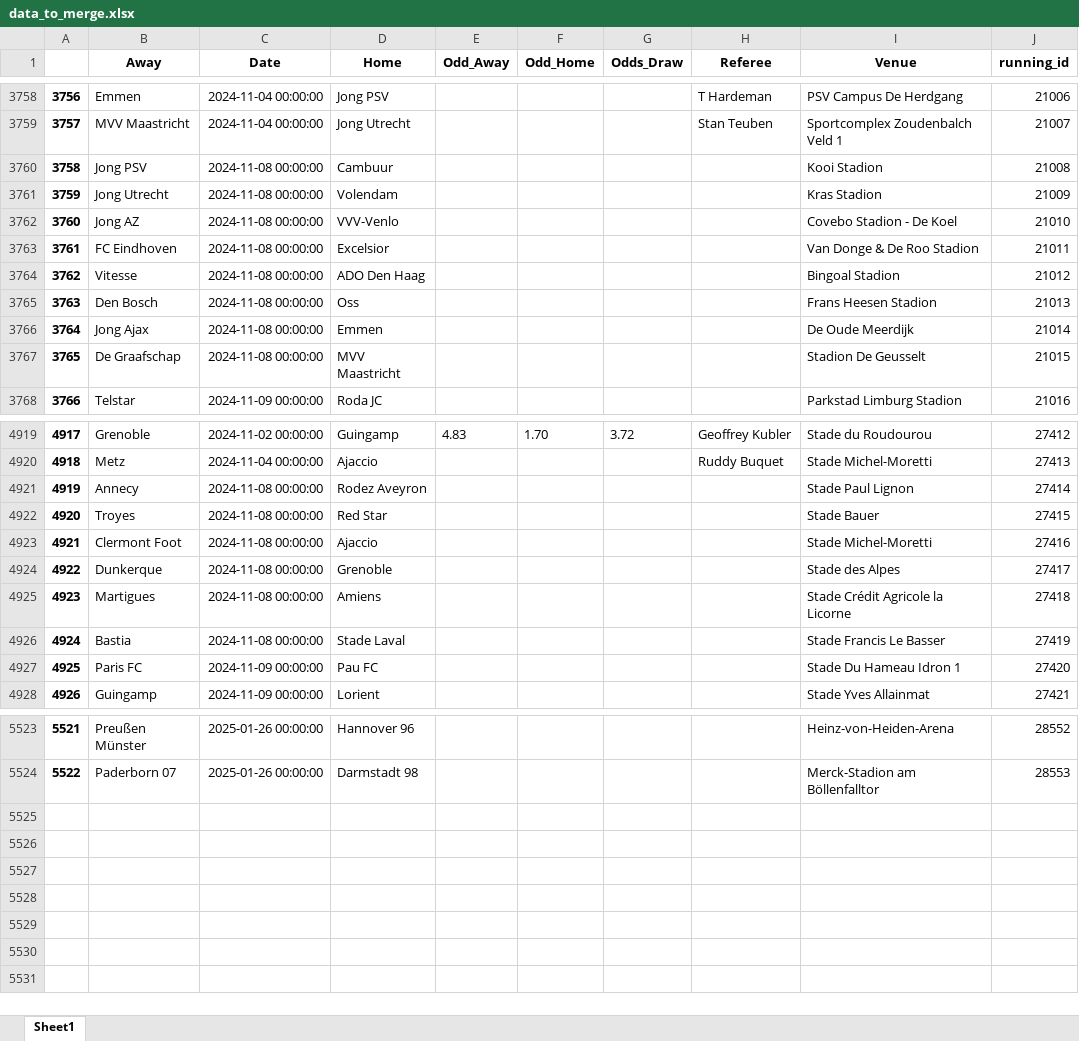
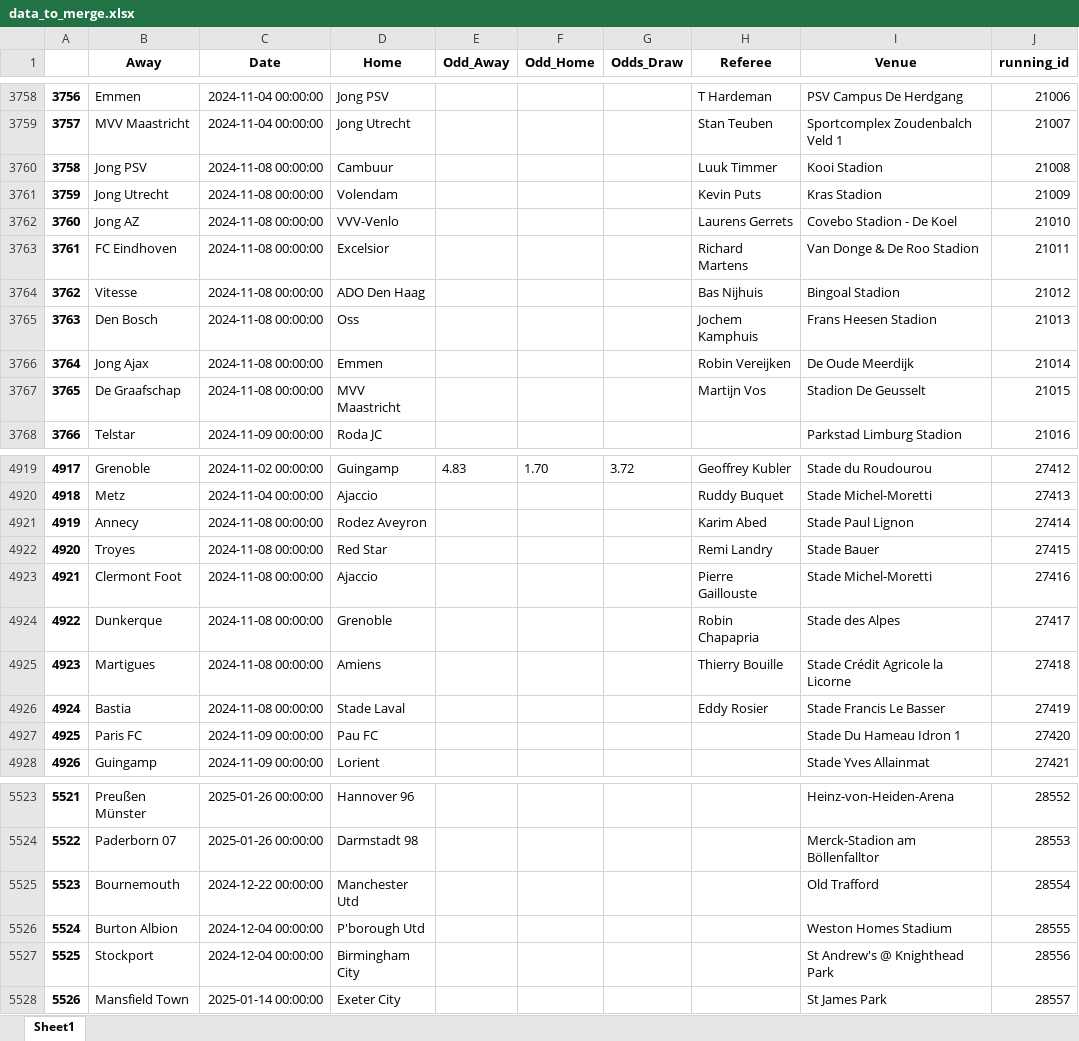
Before and after one commit to ronyka77/SoccerPredictor_byRichardSzita, an Excel workbook: SoccerPredictor_byRichardSzita/data/data_to_merge.xlsx, sheet Sheet1, drawn as a sheet; only a part is shown, gaps mark what is left out; values as stored, in another font and other column widths than the file's, no borders; the diff covers the shown part only; the diff names each change by its address in the sheet, - before the commit and + after, or states it on an @@ line.

```diff
--- a/SoccerPredictor_byRichardSzita/data/data_to_merge.xlsx (sheet Sheet1)
+++ b/SoccerPredictor_byRichardSzita/data/data_to_merge.xlsx (sheet Sheet1)
-H3760 (Referee): (empty)
+H3760 (Referee): Luuk Timmer
-H3761 (Referee): (empty)
+H3761 (Referee): Kevin Puts
-H3762 (Referee): (empty)
+H3762 (Referee): Laurens Gerrets
-H3763 (Referee): (empty)
+H3763 (Referee): Richard Martens
-H3764 (Referee): (empty)
+H3764 (Referee): Bas Nijhuis
-H3765 (Referee): (empty)
+H3765 (Referee): Jochem Kamphuis
-H3766 (Referee): (empty)
+H3766 (Referee): Robin Vereijken
-H3767 (Referee): (empty)
+H3767 (Referee): Martijn Vos
-H4921 (Referee): (empty)
+H4921 (Referee): Karim Abed
-H4922 (Referee): (empty)
+H4922 (Referee): Remi Landry
-H4923 (Referee): (empty)
+H4923 (Referee): Pierre Gaillouste
-H4924 (Referee): (empty)
+H4924 (Referee): Robin Chapapria
-H4925 (Referee): (empty)
+H4925 (Referee): Thierry Bouille
-H4926 (Referee): (empty)
+H4926 (Referee): Eddy Rosier
+row 5525: 5523 | Bournemouth | 2024-12-22 00:00:00 | Manchester Utd |  |  |  |  | Old Trafford | 28554
+row 5526: 5524 | Burton Albion | 2024-12-04 00:00:00 | P'borough Utd |  |  |  |  | Weston Homes Stadium | 28555
+row 5527: 5525 | Stockport | 2024-12-04 00:00:00 | Birmingham City |  |  |  |  | St Andrew's @ Knighthead Park | 28556
+row 5528: 5526 | Mansfield Town | 2025-01-14 00:00:00 | Exeter City |  |  |  |  | St James Park | 28557
```
Also changed, not shown: 21 edited cells elsewhere in this sheet, 18 other files.
